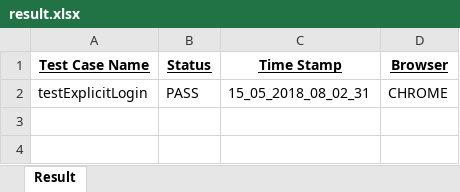
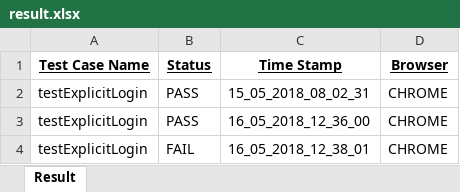
Before and after one commit to ashwin-kallingal/RFCRM, an Excel workbook: result/result.xlsx, sheet Result, drawn as a sheet; values as stored, in another font and other column widths than the file's, no borders; the diff names each change by its address in the sheet, - before the commit and + after, or states it on an @@ line.

```diff
--- a/result/result.xlsx (sheet Result)
+++ b/result/result.xlsx (sheet Result)
+row 3: testExplicitLogin | PASS | 16_05_2018_12_36_00 | CHROME
+row 4: testExplicitLogin | FAIL | 16_05_2018_12_38_01 | CHROME
```
Also changed, not shown: 23 other files.
